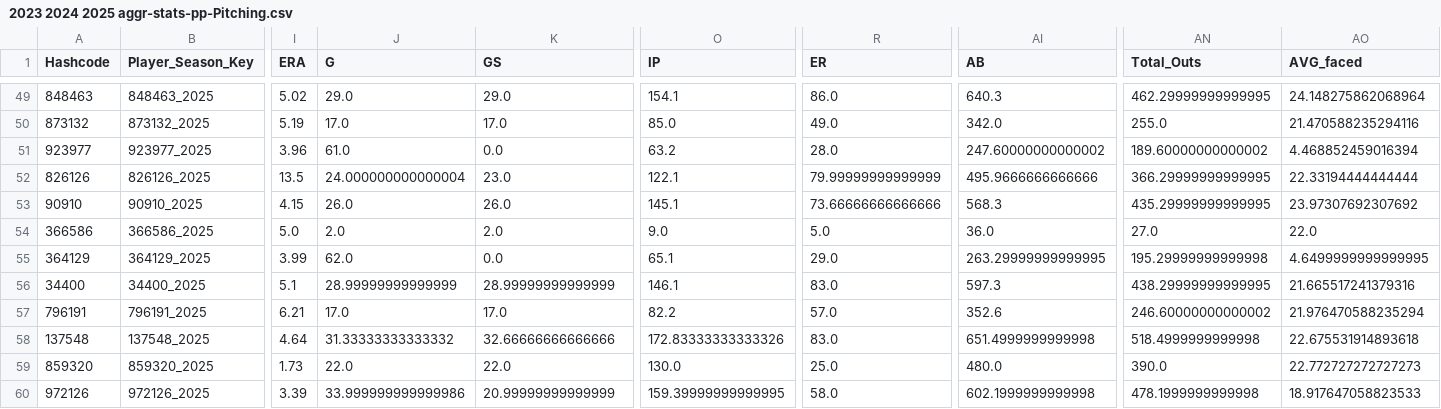
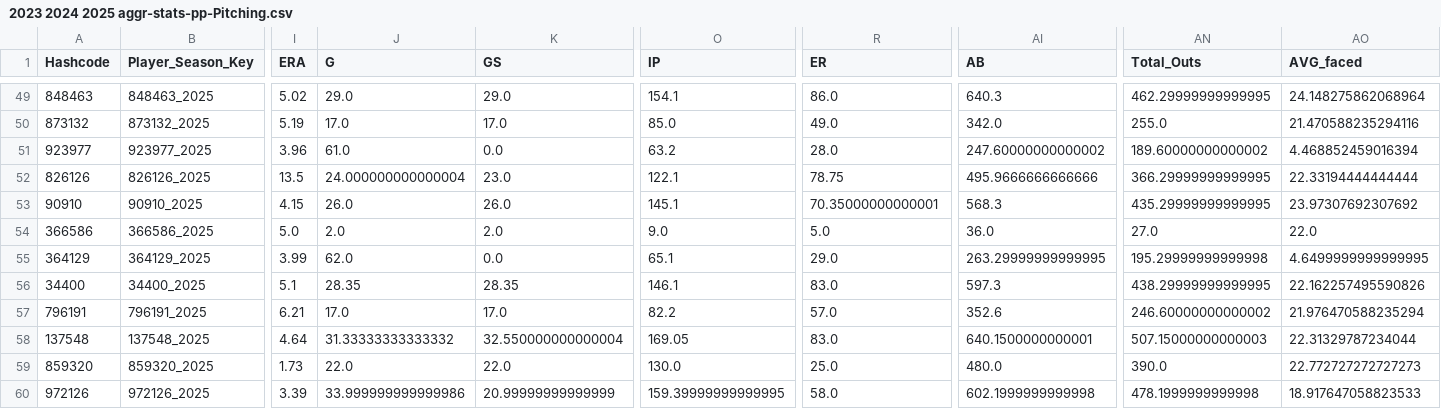
Before and after one commit to JimMaastricht5/baseballsim, a CSV file: 2023 2024 2025 aggr-stats-pp-Pitching.csv, drawn as a sheet; only a part is shown, gaps mark what is left out; the diff covers the shown part only; the diff names each change by its address in the sheet, - before the commit and + after, or states it on an @@ line.

```diff
--- a/2023 2024 2025 aggr-stats-pp-Pitching.csv
+++ b/2023 2024 2025 aggr-stats-pp-Pitching.csv
-R52 (ER): 79.99999999999999
+R52 (ER): 78.75
-R53 (ER): 73.66666666666666
+R53 (ER): 70.35000000000001
-J56 (G): 28.99999999999999
+J56 (G): 28.35
-K56 (GS): 28.99999999999999
+K56 (GS): 28.35
-AO56 (AVG_faced): 21.665517241379316
+AO56 (AVG_faced): 22.162257495590826
-K58 (GS): 32.66666666666666
+K58 (GS): 32.550000000000004
-O58 (IP): 172.83333333333326
+O58 (IP): 169.05
-AI58 (AB): 651.4999999999998
+AI58 (AB): 640.1500000000001
-AN58 (Total_Outs): 518.4999999999998
+AN58 (Total_Outs): 507.15000000000003
-AO58 (AVG_faced): 22.675531914893618
+AO58 (AVG_faced): 22.31329787234044
```
Also changed, not shown: 168 edited cells elsewhere in this file, 2023 2024 2025 aggr-stats-pp-Batting.csv, 2023 2024 2025 historical-Batting.csv, 4 other files.
